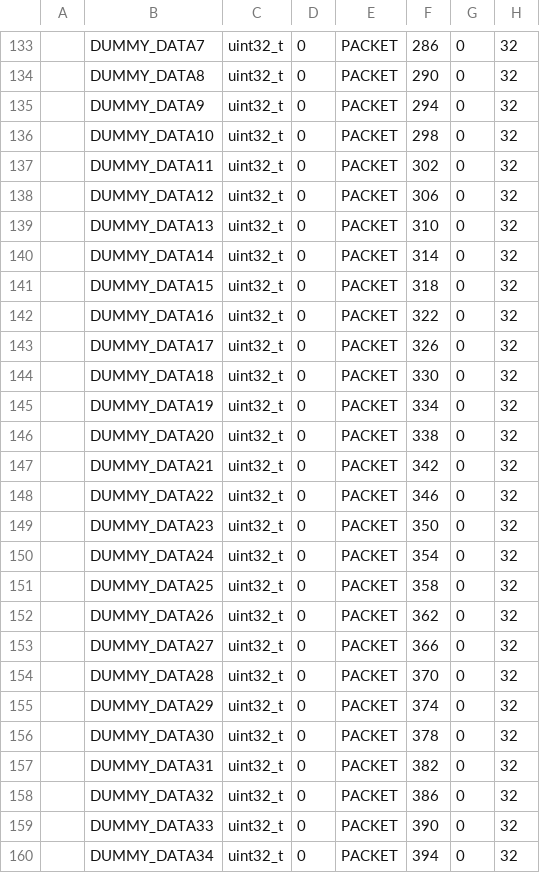
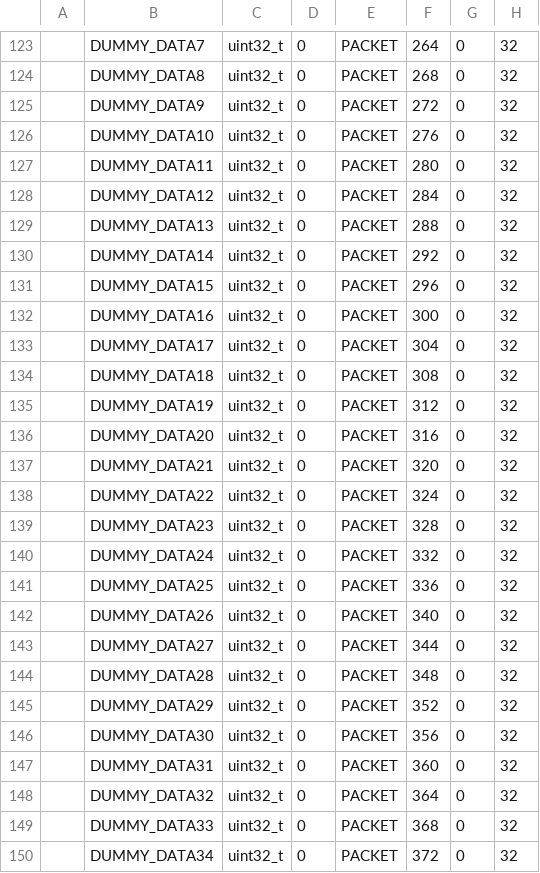
Before and after one commit to ut-issl/c2a-core, a CSV file: Examples/minimum_user/src/src_user/Settings/TlmCmd/DataBase/TLM_DB/calced_data/SAMPLE_MOBC_TLM_DB_HK.csv, drawn as a sheet; only a part is shown, gaps mark what is left out; addresses are those after the commit; the diff covers the shown part only; the diff names each change by its address in the sheet, - before the commit and + after, or states it on an @@ line.

```diff
--- a/Examples/minimum_user/src/src_user/Settings/TlmCmd/DataBase/TLM_DB/calced_data/SAMPLE_MOBC_TLM_DB_HK.csv
+++ b/Examples/minimum_user/src/src_user/Settings/TlmCmd/DataBase/TLM_DB/calced_data/SAMPLE_MOBC_TLM_DB_HK.csv
-F123: 286
+F123: 264
-F124: 290
+F124: 268
-F125: 294
+F125: 272
-F126: 298
+F126: 276
-F127: 302
+F127: 280
-F128: 306
+F128: 284
-F129: 310
+F129: 288
-F130: 314
+F130: 292
-F131: 318
+F131: 296
-F132: 322
+F132: 300
-F133: 326
+F133: 304
-F134: 330
+F134: 308
-F135: 334
+F135: 312
-F136: 338
+F136: 316
-F137: 342
+F137: 320
-F138: 346
+F138: 324
-F139: 350
+F139: 328
-F140: 354
+F140: 332
-F141: 358
+F141: 336
-F142: 362
+F142: 340
-F143: 366
+F143: 344
-F144: 370
+F144: 348
-F145: 374
+F145: 352
-F146: 378
+F146: 356
-F147: 382
+F147: 360
-F148: 386
+F148: 364
-F149: 390
+F149: 368
-F150: 394
+F150: 372
```
Also changed, not shown: 7 added rows, 10 removed rows and 24 edited cells elsewhere in this file, Examples/minimum_user/src/src_user/Settings/TlmCmd/DataBase/CMD_DB/SAMPLE_MOBC_CMD_DB_CMD_DB.csv, Examples/minimum_user/src/src_user/Settings/TlmCmd/DataBase/TLM_DB/SAMPLE_MOBC_TLM_DB_HK.csv, 3 other files.
